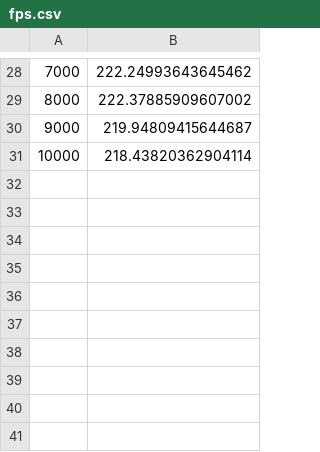
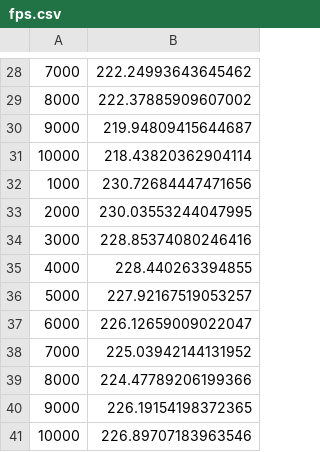
Before and after one commit to ordevoir/AgentsLab, a CSV file: notebooks/csv_logs/ppo_run/scalars/train/fps.csv, drawn as a sheet; only a part is shown, gaps mark what is left out; the diff names each change by its address in the sheet, - before the commit and + after, or states it on an @@ line.

```diff
--- a/notebooks/csv_logs/ppo_run/scalars/train/fps.csv
+++ b/notebooks/csv_logs/ppo_run/scalars/train/fps.csv
+row 32: 1000 | 230.72684447471656
+row 33: 2000 | 230.03553244047995
+row 34: 3000 | 228.85374080246416
+row 35: 4000 | 228.440263394855
+row 36: 5000 | 227.92167519053257
+row 37: 6000 | 226.12659009022047
+row 38: 7000 | 225.03942144131952
+row 39: 8000 | 224.47789206199366
+row 40: 9000 | 226.19154198372365
+row 41: 10000 | 226.89707183963546
```
Also changed, not shown: notebooks/csv_logs/ppo_run/scalars/train/grad_norm.csv, notebooks/csv_logs/ppo_run/scalars/train/loss_entropy.csv, 21 other files.
